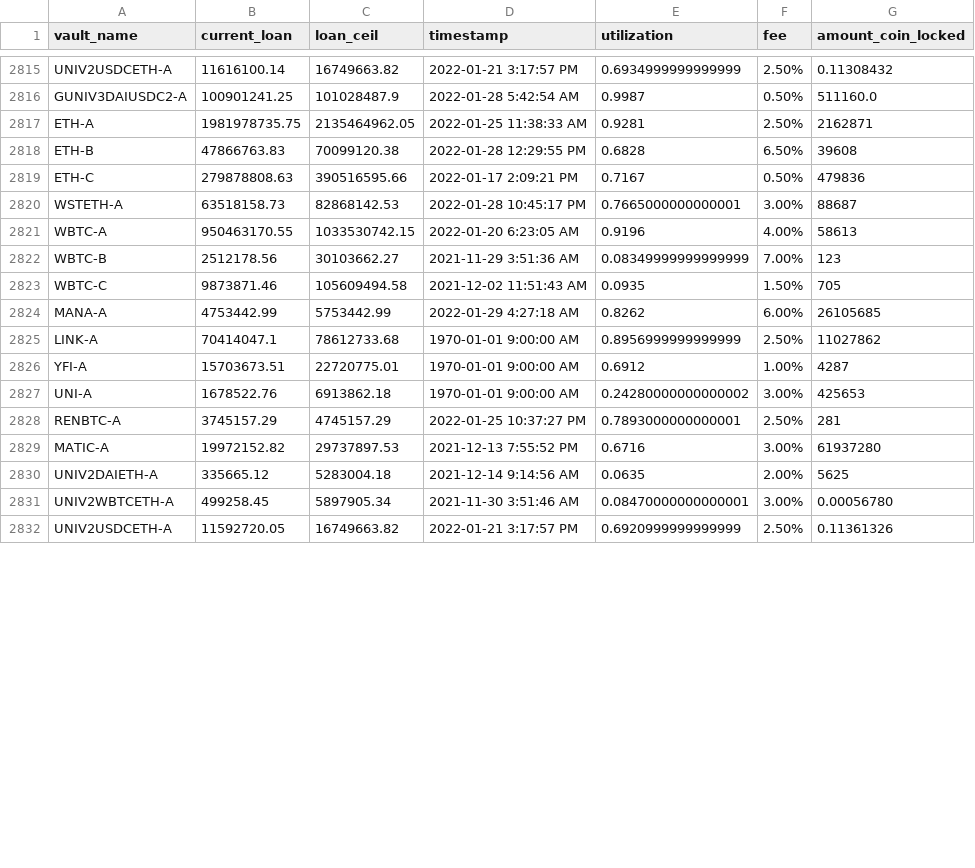
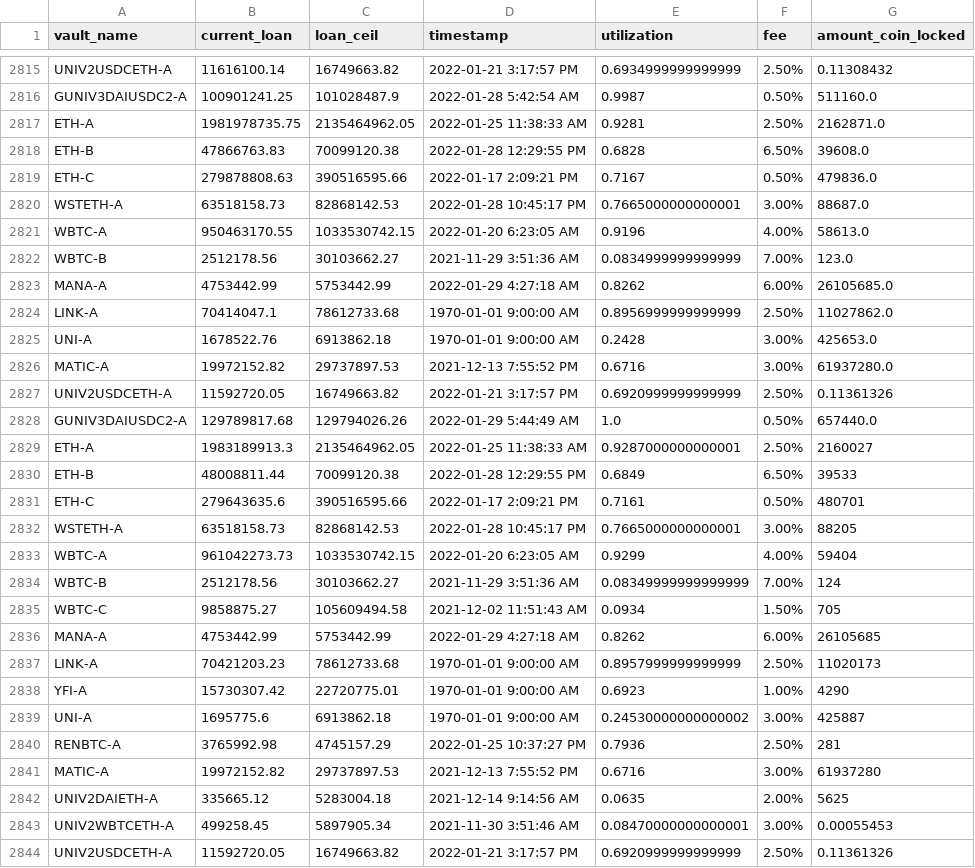
Before and after one commit to geniusnhu/daistats, a CSV file: daistats_data.csv, drawn as a sheet; only a part is shown, gaps mark what is left out; the diff covers the shown part only.

```diff
--- a/daistats_data.csv
+++ b/daistats_data.csv
@@ -2816,17 +2816,29 @@ UNIV2USDCETH-A,11616100.14,16749663.82,2022-01-21 3:17:57 PM,0.6934999999999999,
 GUNIV3DAIUSDC2-A,100901241.25,101028487.9,2022-01-28 5:42:54 AM,0.9987,0.50%,511160.0
-ETH-A,1981978735.75,2135464962.05,2022-01-25 11:38:33 AM,0.9281,2.50%,2162871
-ETH-B,47866763.83,70099120.38,2022-01-28 12:29:55 PM,0.6828,6.50%,39608
-ETH-C,279878808.63,390516595.66,2022-01-17 2:09:21 PM,0.7167,0.50%,479836
-WSTETH-A,63518158.73,82868142.53,2022-01-28 10:45:17 PM,0.7665000000000001,3.00%,88687
-WBTC-A,950463170.55,1033530742.15,2022-01-20 6:23:05 AM,0.9196,4.00%,58613
-WBTC-B,2512178.56,30103662.27,2021-11-29 3:51:36 AM,0.08349999999999999,7.00%,123
-WBTC-C,9873871.46,105609494.58,2021-12-02 11:51:43 AM,0.0935,1.50%,705
+ETH-A,1981978735.75,2135464962.05,2022-01-25 11:38:33 AM,0.9281,2.50%,2162871.0
+ETH-B,47866763.83,70099120.38,2022-01-28 12:29:55 PM,0.6828,6.50%,39608.0
+ETH-C,279878808.63,390516595.66,2022-01-17 2:09:21 PM,0.7167,0.50%,479836.0
+WSTETH-A,63518158.73,82868142.53,2022-01-28 10:45:17 PM,0.7665000000000001,3.00%,88687.0
+WBTC-A,950463170.55,1033530742.15,2022-01-20 6:23:05 AM,0.9196,4.00%,58613.0
+WBTC-B,2512178.56,30103662.27,2021-11-29 3:51:36 AM,0.0834999999999999,7.00%,123.0
+MANA-A,4753442.99,5753442.99,2022-01-29 4:27:18 AM,0.8262,6.00%,26105685.0
+LINK-A,70414047.1,78612733.68,1970-01-01 9:00:00 AM,0.8956999999999999,2.50%,11027862.0
+UNI-A,1678522.76,6913862.18,1970-01-01 9:00:00 AM,0.2428,3.00%,425653.0
+MATIC-A,19972152.82,29737897.53,2021-12-13 7:55:52 PM,0.6716,3.00%,61937280.0
+UNIV2USDCETH-A,11592720.05,16749663.82,2022-01-21 3:17:57 PM,0.6920999999999999,2.50%,0.11361326
+GUNIV3DAIUSDC2-A,129789817.68,129794026.26,2022-01-29 5:44:49 AM,1.0,0.50%,657440.0
+ETH-A,1983189913.3,2135464962.05,2022-01-25 11:38:33 AM,0.9287000000000001,2.50%,2160027
+ETH-B,48008811.44,70099120.38,2022-01-28 12:29:55 PM,0.6849,6.50%,39533
+ETH-C,279643635.6,390516595.66,2022-01-17 2:09:21 PM,0.7161,0.50%,480701
+WSTETH-A,63518158.73,82868142.53,2022-01-28 10:45:17 PM,0.7665000000000001,3.00%,88205
+WBTC-A,961042273.73,1033530742.15,2022-01-20 6:23:05 AM,0.9299,4.00%,59404
+WBTC-B,2512178.56,30103662.27,2021-11-29 3:51:36 AM,0.08349999999999999,7.00%,124
+WBTC-C,9858875.27,105609494.58,2021-12-02 11:51:43 AM,0.0934,1.50%,705
 MANA-A,4753442.99,5753442.99,2022-01-29 4:27:18 AM,0.8262,6.00%,26105685
-LINK-A,70414047.1,78612733.68,1970-01-01 9:00:00 AM,0.8956999999999999,2.50%,11027862
-YFI-A,15703673.51,22720775.01,1970-01-01 9:00:00 AM,0.6912,1.00%,4287
-UNI-A,1678522.76,6913862.18,1970-01-01 9:00:00 AM,0.24280000000000002,3.00%,425653
-RENBTC-A,3745157.29,4745157.29,2022-01-25 10:37:27 PM,0.7893000000000001,2.50%,281
+LINK-A,70421203.23,78612733.68,1970-01-01 9:00:00 AM,0.8957999999999999,2.50%,11020173
+YFI-A,15730307.42,22720775.01,1970-01-01 9:00:00 AM,0.6923,1.00%,4290
+UNI-A,1695775.6,6913862.18,1970-01-01 9:00:00 AM,0.24530000000000002,3.00%,425887
+RENBTC-A,3765992.98,4745157.29,2022-01-25 10:37:27 PM,0.7936,2.50%,281
 MATIC-A,19972152.82,29737897.53,2021-12-13 7:55:52 PM,0.6716,3.00%,61937280
 UNIV2DAIETH-A,335665.12,5283004.18,2021-12-14 9:14:56 AM,0.0635,2.00%,5625
-UNIV2WBTCETH-A,499258.45,5897905.34,2021-11-30 3:51:46 AM,0.08470000000000001,3.00%,0.00056780
+UNIV2WBTCETH-A,499258.45,5897905.34,2021-11-30 3:51:46 AM,0.08470000000000001,3.00%,0.00055453
 UNIV2USDCETH-A,11592720.05,16749663.82,2022-01-21 3:17:57 PM,0.6920999999999999,2.50%,0.11361326
```
Also changed, not shown: 2 added rows and 2 removed rows elsewhere in this file, BTC_price.csv.
